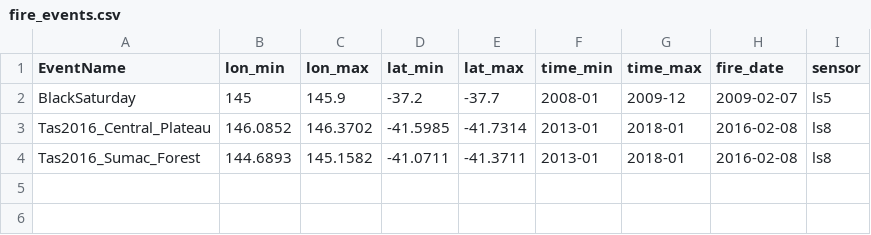
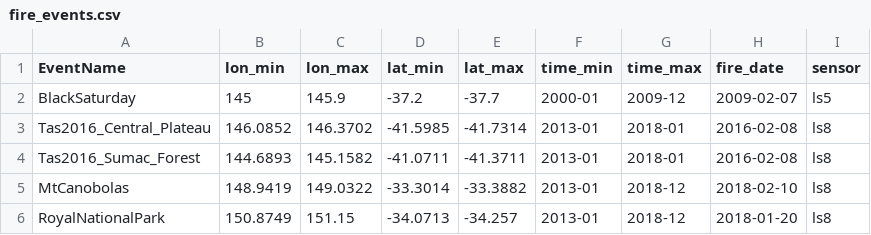
Before and after one commit to GeoscienceAustralia/burn-mapping, a CSV file: notebooks/Ram/fire_events.csv, drawn as a sheet.

```diff
--- a/notebooks/Ram/fire_events.csv
+++ b/notebooks/Ram/fire_events.csv
@@ -1,4 +1,6 @@
 EventName,lon_min,lon_max,lat_min,lat_max,time_min,time_max,fire_date,sensor
-BlackSaturday,145,145.9,-37.2,-37.7,2008-01,2009-12,2009-02-07,ls5
+BlackSaturday,145,145.9,-37.2,-37.7,2000-01,2009-12,2009-02-07,ls5
 Tas2016_Central_Plateau,146.0852,146.3702,-41.5985,-41.7314,2013-01,2018-01,2016-02-08,ls8
 Tas2016_Sumac_Forest,144.6893,145.1582,-41.0711,-41.3711,2013-01,2018-01,2016-02-08,ls8
+MtCanobolas,148.9419,149.0322,-33.3014,-33.3882,2013-01,2018-12,2018-02-10,ls8
+RoyalNationalPark,150.8749,151.15,-34.0713,-34.257,2013-01,2018-12,2018-01-20,ls8
```
Also changed, not shown: 3 other files.
